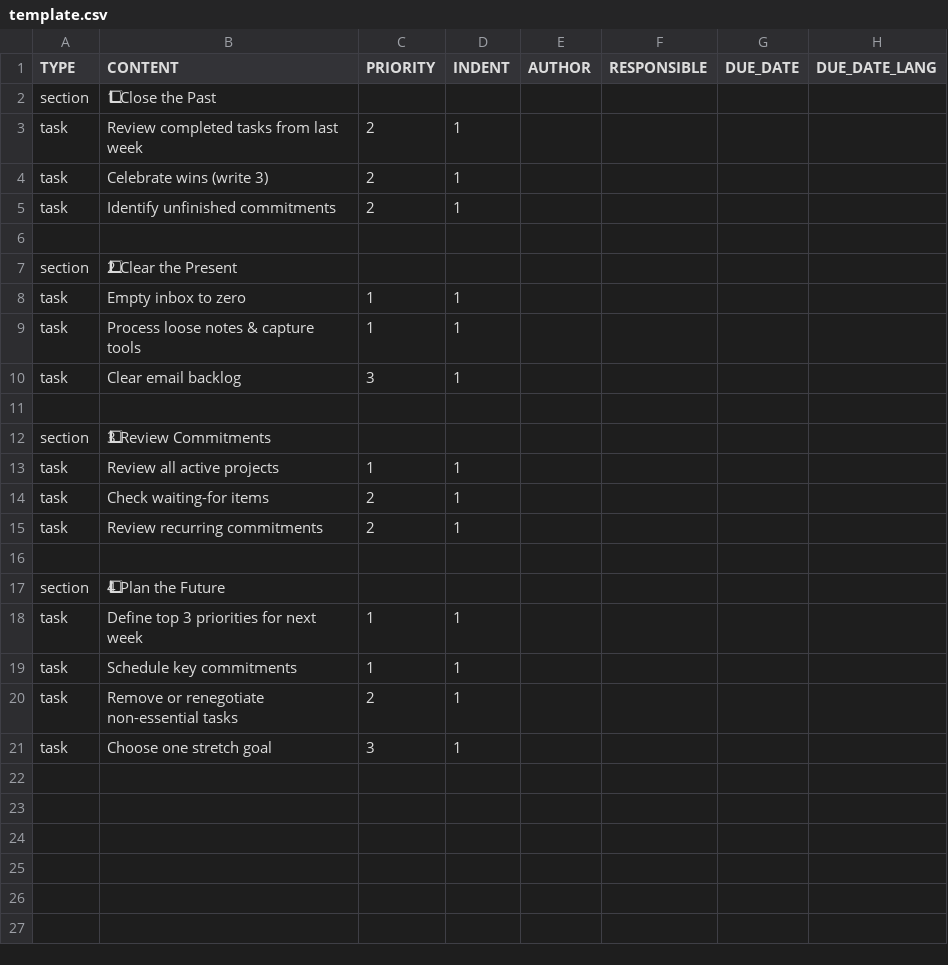
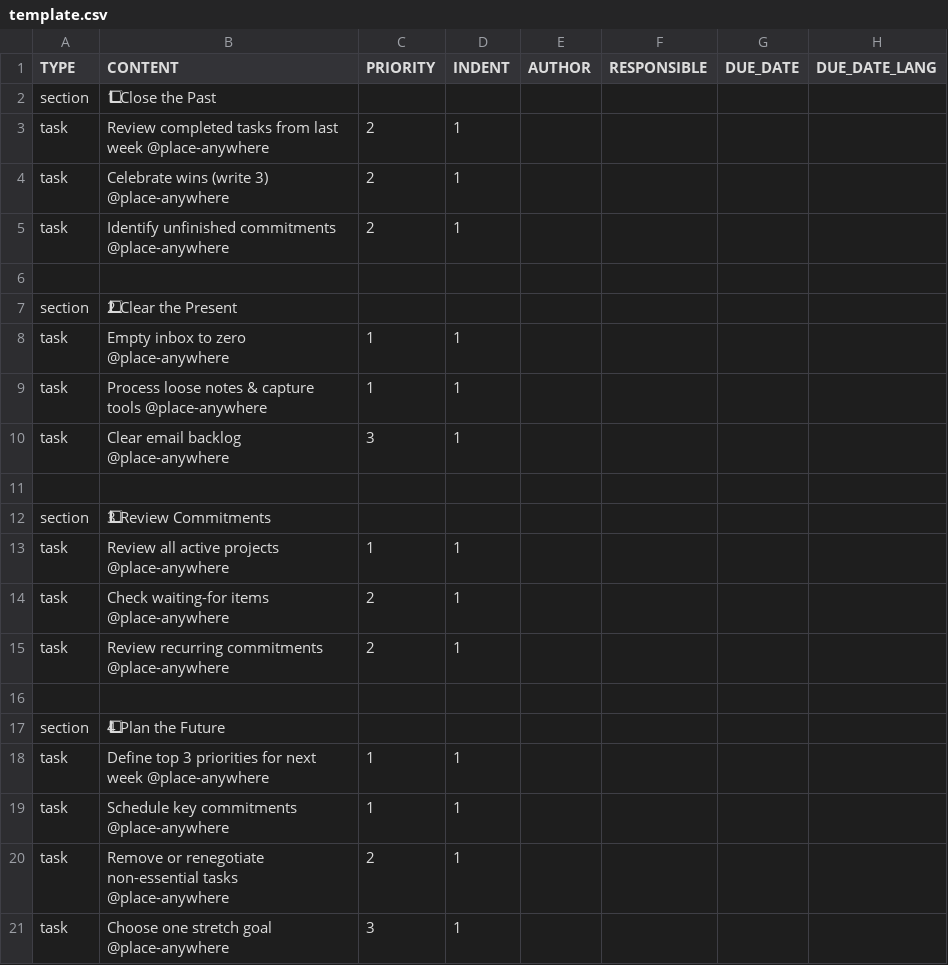
Before and after one commit to colin-gourlay/todoist-playbook, a CSV file: templates/weekly-review/template.csv, drawn as a sheet; the diff names each change by its address in the sheet, - before the commit and + after, or states it on an @@ line.

Commit message:
Add '@place-anywhere' to tasks in template.csv

```diff
--- a/templates/weekly-review/template.csv
+++ b/templates/weekly-review/template.csv
-B3 (CONTENT): Review completed tasks from last week
+B3 (CONTENT): Review completed tasks from last week @place-anywhere
-B4 (CONTENT): Celebrate wins (write 3)
+B4 (CONTENT): Celebrate wins (write 3) @place-anywhere
-B5 (CONTENT): Identify unfinished commitments
+B5 (CONTENT): Identify unfinished commitments @place-anywhere
-B8 (CONTENT): Empty inbox to zero
+B8 (CONTENT): Empty inbox to zero @place-anywhere
-B9 (CONTENT): Process loose notes & capture tools
+B9 (CONTENT): Process loose notes & capture tools @place-anywhere
-B10 (CONTENT): Clear email backlog
+B10 (CONTENT): Clear email backlog @place-anywhere
-B13 (CONTENT): Review all active projects
+B13 (CONTENT): Review all active projects @place-anywhere
-B14 (CONTENT): Check waiting-for items
+B14 (CONTENT): Check waiting-for items @place-anywhere
-B15 (CONTENT): Review recurring commitments
+B15 (CONTENT): Review recurring commitments @place-anywhere
-B18 (CONTENT): Define top 3 priorities for next week
+B18 (CONTENT): Define top 3 priorities for next week @place-anywhere
-B19 (CONTENT): Schedule key commitments
+B19 (CONTENT): Schedule key commitments @place-anywhere
-B20 (CONTENT): …non-essential tasks
+B20 (CONTENT): …non-essential tasks @place-anywhere
-B21 (CONTENT): Choose one stretch goal
+B21 (CONTENT): Choose one stretch goal @place-anywhere
```
